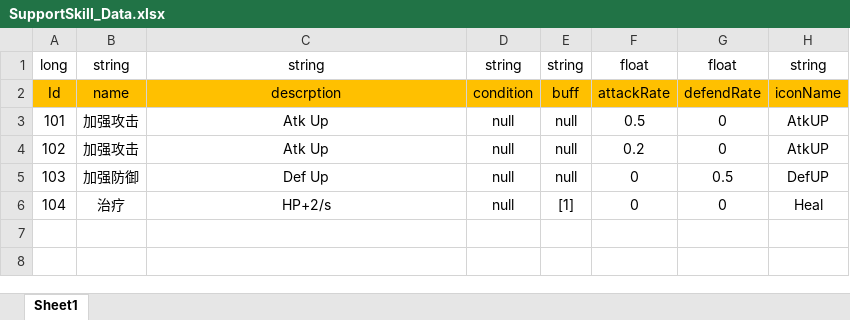
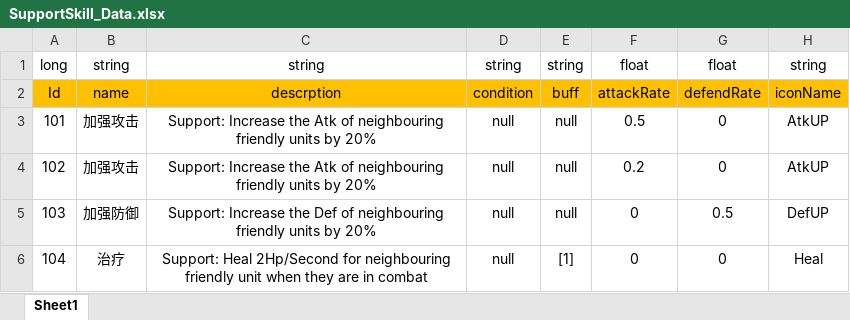
Before and after one commit to Chuyang1996/Nameless_Temp, an Excel workbook: GameDesign/ExcelData/SupportSkill_Data.xlsx, sheet Sheet1, drawn as a sheet; values as stored, in another font and other column widths than the file's, no borders; the diff names each change by its address in the sheet, - before the commit and + after, or states it on an @@ line.

```diff
--- a/GameDesign/ExcelData/SupportSkill_Data.xlsx (sheet Sheet1)
+++ b/GameDesign/ExcelData/SupportSkill_Data.xlsx (sheet Sheet1)
-C3:C4: Atk Up
+C3:C4: Support: Increase the Atk of neighbouring friendly units by 20%
-C5: Def Up
+C5: Support: Increase the Def of neighbouring friendly units by 20%
-C6: HP+2/s
+C6: Support: Heal 2Hp/Second for neighbouring friendly unit when they are in combat
```
Also changed, not shown: GameDesign/ExcelData/Character_Data.xlsx, 10 other files.
